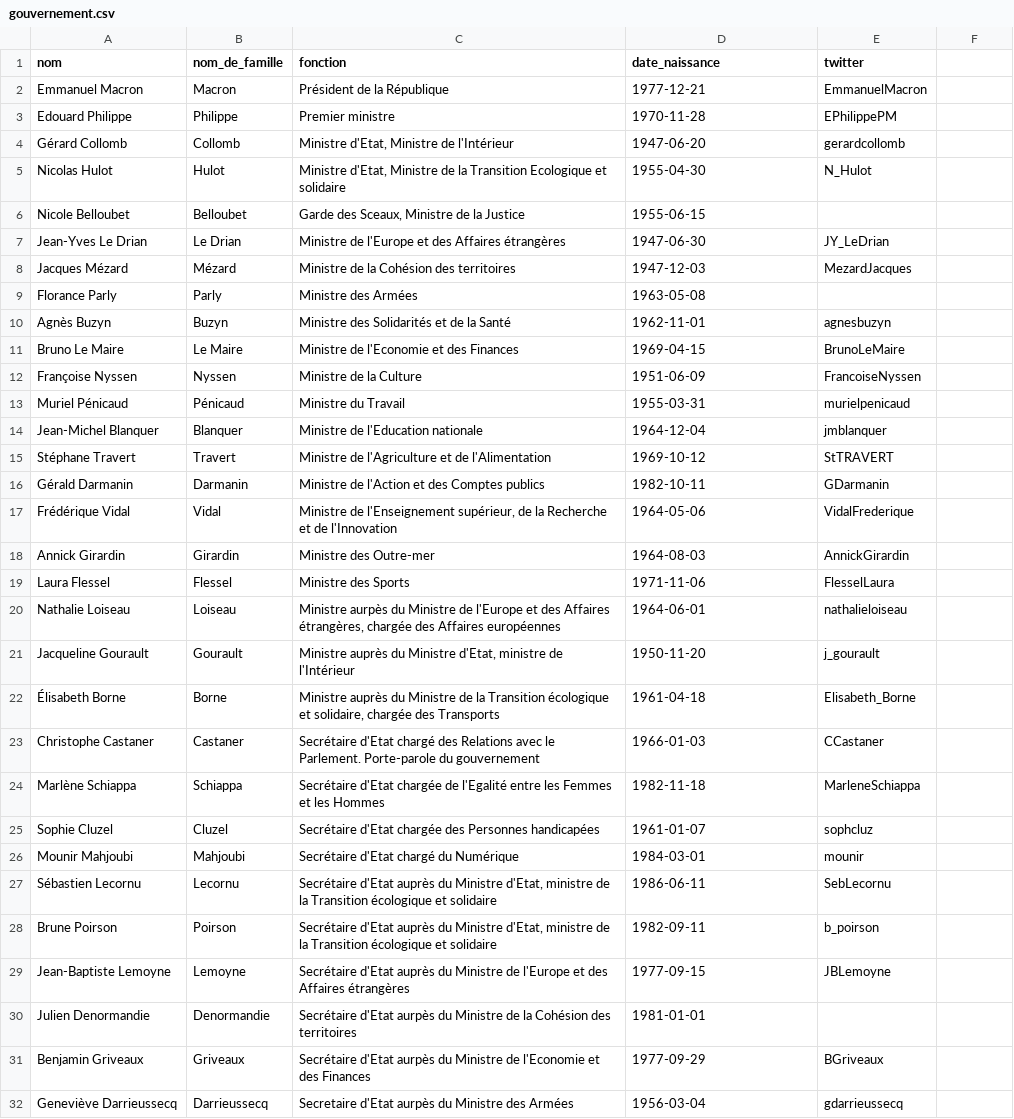
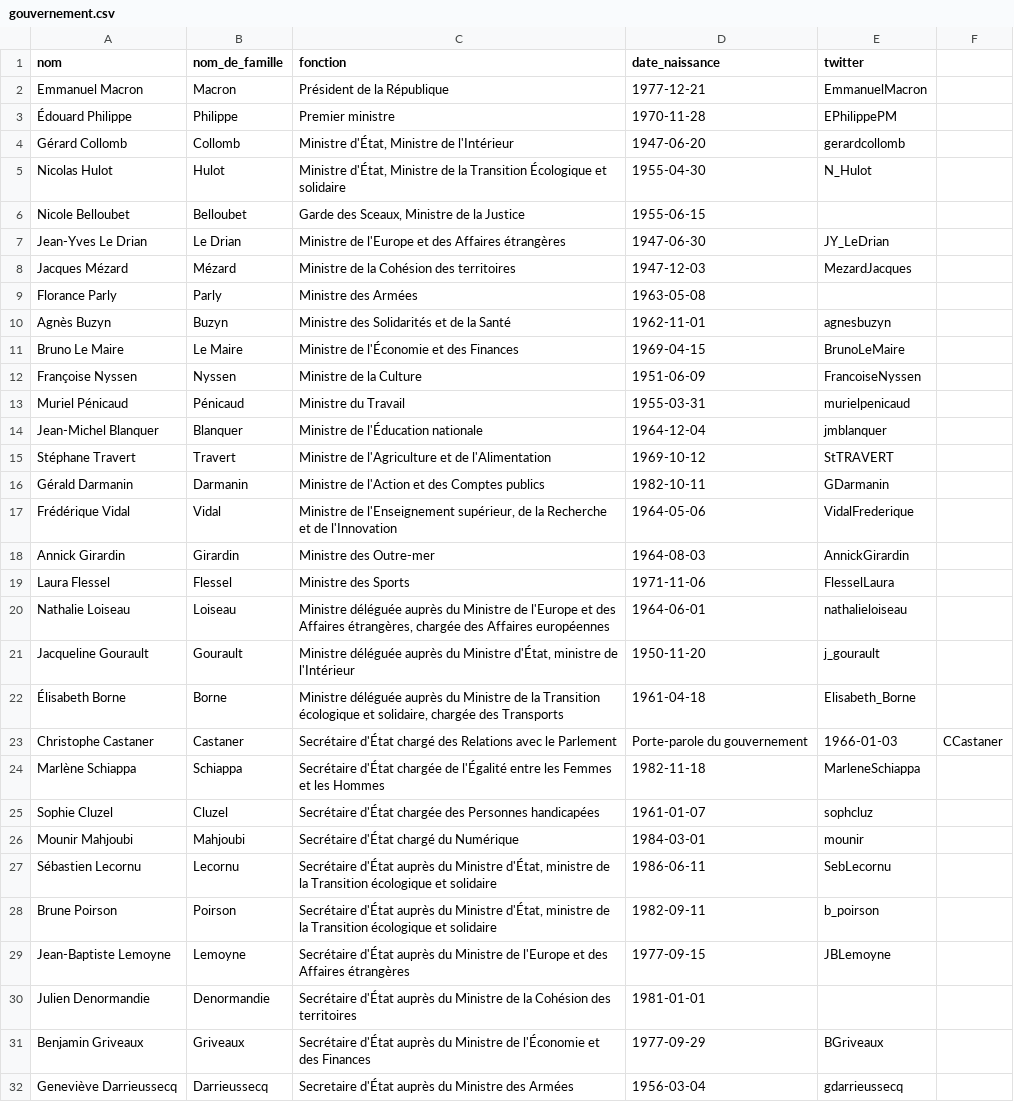
Before and after one commit to regardscitoyens/direct-parlement, a CSV file: resources/gouvernement.csv, drawn as a sheet; the diff names each change by its address in the sheet, - before the commit and + after, or states it on an @@ line.

Commit message:
aurpes/aupres + extra spaces + délégués + É
still missing chargée de for new secrétaires d'états

```diff
--- a/resources/gouvernement.csv
+++ b/resources/gouvernement.csv
-A3 (nom): Edouard Philippe
+A3 (nom): Édouard Philippe
-C4 (fonction): Ministre d'Etat, Ministre de l'Intérieur
+C4 (fonction): Ministre d'État, Ministre de l'Intérieur
-C5 (fonction): Ministre d'Etat, Ministre de la Transition Ecologique et solidaire
+C5 (fonction): Ministre d'État, Ministre de la Transition Écologique et solidaire
-C11 (fonction): Ministre de l'Economie et des Finances
+C11 (fonction): Ministre de l'Économie et des Finances
-C14 (fonction): Ministre de l'Education nationale
+C14 (fonction): Ministre de l'Éducation nationale
-C20 (fonction): Ministre aurpès du Ministre…
+C20 (fonction): Ministre déléguée auprès du Ministre…
-C21 (fonction): Ministre auprès du Ministre d'Etat, ministre de…
+C21 (fonction): Ministre déléguée auprès du Ministre d'État, ministre de…
-C22 (fonction): Ministre auprès du…
+C22 (fonction): Ministre déléguée auprès du…
-C23 (fonction): Secrétaire d'Etat chargé des Relations avec le Parlement. Porte-parole du gouvernement
+C23 (fonction): Secrétaire d'État chargé des Relations avec le Parlement
-D23 (date_naissance): 1966-01-03
+D23 (date_naissance): Porte-parole du gouvernement
-E23 (twitter): CCastaner
+E23 (twitter): 1966-01-03
-F23: (empty)
+F23: CCastaner
-C24 (fonction): Secrétaire d'Etat chargée de l'Egalité entre les…
+C24 (fonction): Secrétaire d'État chargée de l'Égalité entre les…
-C25 (fonction): Secrétaire d'Etat chargée des…
+C25 (fonction): Secrétaire d'État chargée des…
-C26 (fonction): Secrétaire d'Etat chargé du Numérique
+C26 (fonction): Secrétaire d'État chargé du Numérique
-C27:C28 (fonction): Secrétaire d'Etat auprès du Ministre d'Etat, ministre de…
+C27:C28 (fonction): Secrétaire d'État auprès du Ministre d'État, ministre de…
-C29 (fonction): Secrétaire d'Etat auprès du…
+C29 (fonction): Secrétaire d'État auprès du…
-C30 (fonction): Secrétaire d'Etat aurpès du Ministre…
+C30 (fonction): Secrétaire d'État auprès du Ministre…
-C31 (fonction): Secrétaire d'Etat aurpès du Ministre de l'Economie et des…
+C31 (fonction): Secrétaire d'État auprès du Ministre de l'Économie et des…
-C32 (fonction): Secretaire d'Etat aurpès du Ministre…
+C32 (fonction): Secretaire d'État auprès du Ministre…
```
